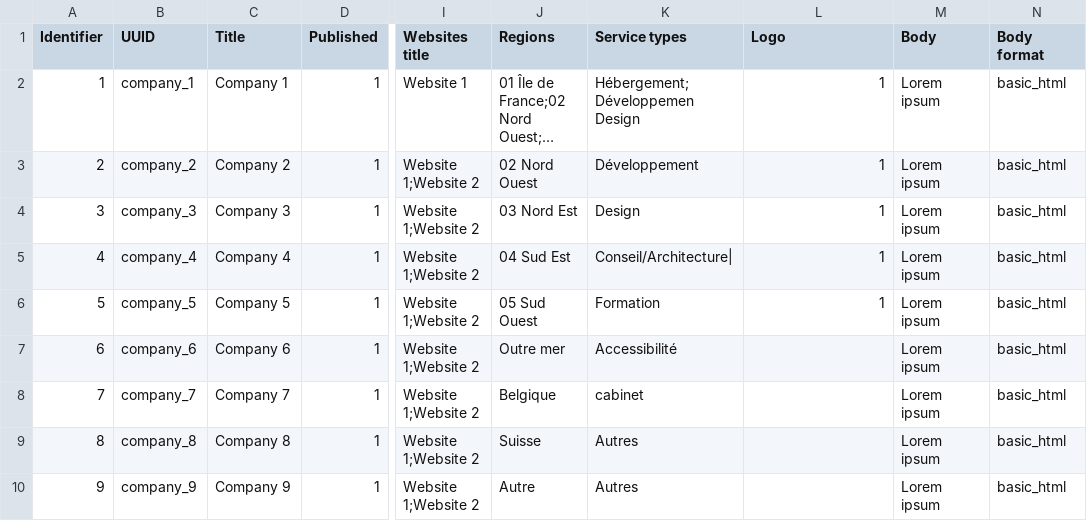
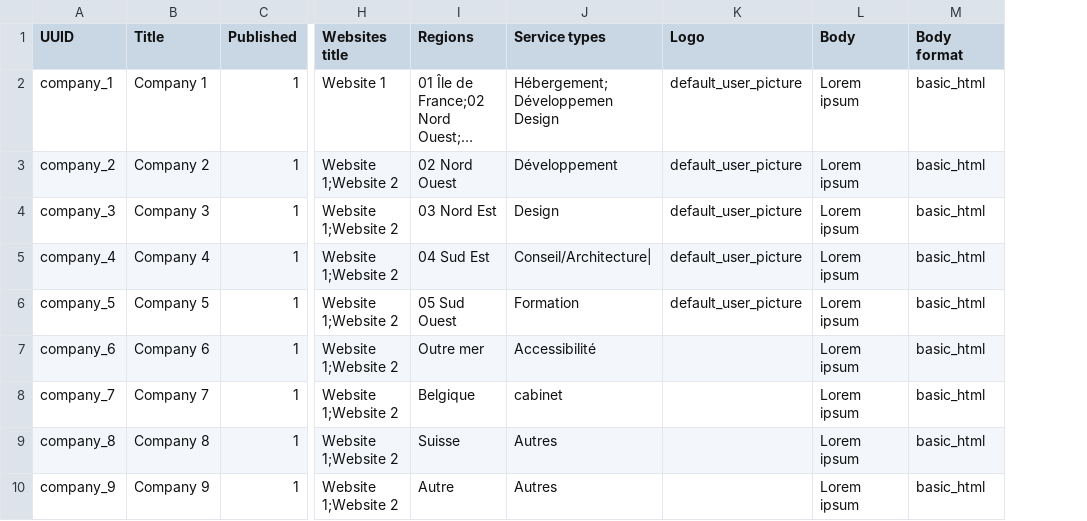
Before and after one commit to Drupal-FR/site-drupalfr, a CSV file: www/profiles/custom/drupalfr/modules/custom/drupalfr_migrate/migrations/data/company.csv, drawn as a sheet; only a part is shown, gaps mark what is left out; long unchanged cells end in …; removed rows and columns are numbered as before the commit, all else as after; the diff names each change by its address in the sheet, - before the commit and + after, or states it on an @@ line.

```diff
--- a/www/profiles/custom/drupalfr/modules/custom/drupalfr_migrate/migrations/data/company.csv
+++ b/www/profiles/custom/drupalfr/modules/custom/drupalfr_migrate/migrations/data/company.csv
-column A (Identifier), rows 2-10: 1 | 2 | 3 | 4 | 5 | 6 | 7 | 8 | 9
-K2:K6 (Logo): 1
+K2:K6 (Logo): default_user_picture
```
Also changed, not shown: www/profiles/custom/drupalfr/modules/custom/drupalfr_migrate/migrations/data/event.csv, www/profiles/custom/drupalfr/modules/custom/drupalfr_migrate/migrations/data/local_group.csv, 21 other files.
